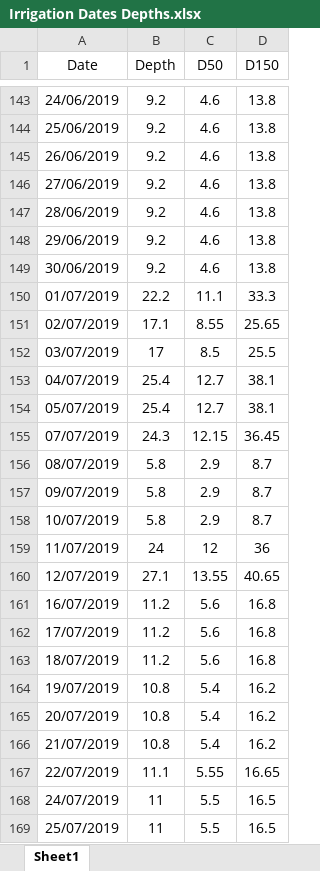
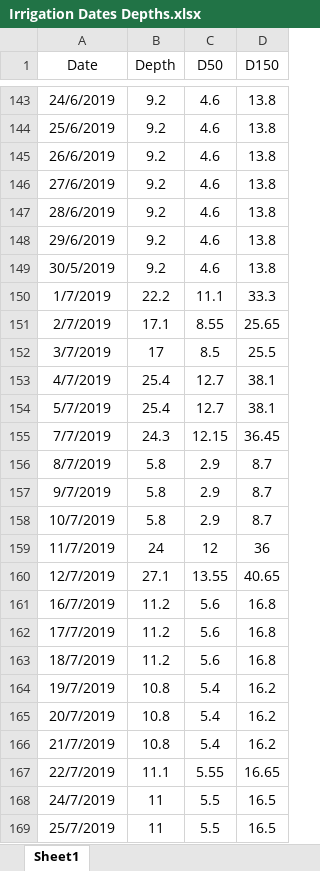
Before and after one commit to wanyuhuangyqt/Aquacrop-Guayule, an Excel workbook: Irrigation Dates Depths.xlsx, sheet Sheet1, drawn as a sheet; only a part is shown, gaps mark what is left out; values as stored, in another font and other column widths than the file's, no borders; the diff covers the shown part only; the diff names each change by its address in the sheet, - before the commit and + after, or states it on an @@ line.

```diff
--- a/Irrigation Dates Depths.xlsx (sheet Sheet1)
+++ b/Irrigation Dates Depths.xlsx (sheet Sheet1)
-A143 (Date): 24/06/2019
+A143 (Date): 24/6/2019
-A144 (Date): 25/06/2019
+A144 (Date): 25/6/2019
-A145 (Date): 26/06/2019
+A145 (Date): 26/6/2019
-A146 (Date): 27/06/2019
+A146 (Date): 27/6/2019
-A147 (Date): 28/06/2019
+A147 (Date): 28/6/2019
-A148 (Date): 29/06/2019
+A148 (Date): 29/6/2019
-A149 (Date): 30/06/2019
+A149 (Date): 30/5/2019
-A150 (Date): 01/07/2019
+A150 (Date): 1/7/2019
-A151 (Date): 02/07/2019
+A151 (Date): 2/7/2019
-A152 (Date): 03/07/2019
+A152 (Date): 3/7/2019
-A153 (Date): 04/07/2019
+A153 (Date): 4/7/2019
-A154 (Date): 05/07/2019
+A154 (Date): 5/7/2019
-A155 (Date): 07/07/2019
+A155 (Date): 7/7/2019
-A156 (Date): 08/07/2019
+A156 (Date): 8/7/2019
-A157 (Date): 09/07/2019
+A157 (Date): 9/7/2019
-A158 (Date): 10/07/2019
+A158 (Date): 10/7/2019
-A159 (Date): 11/07/2019
+A159 (Date): 11/7/2019
-A160 (Date): 12/07/2019
+A160 (Date): 12/7/2019
-A161 (Date): 16/07/2019
+A161 (Date): 16/7/2019
-A162 (Date): 17/07/2019
+A162 (Date): 17/7/2019
-A163 (Date): 18/07/2019
+A163 (Date): 18/7/2019
-A164 (Date): 19/07/2019
+A164 (Date): 19/7/2019
-A165 (Date): 20/07/2019
+A165 (Date): 20/7/2019
-A166 (Date): 21/07/2019
+A166 (Date): 21/7/2019
-A167 (Date): 22/07/2019
+A167 (Date): 22/7/2019
-A168 (Date): 24/07/2019
+A168 (Date): 24/7/2019
-A169 (Date): 25/07/2019
+A169 (Date): 25/7/2019
```
Also changed, not shown: 36 edited cells elsewhere in this sheet.
